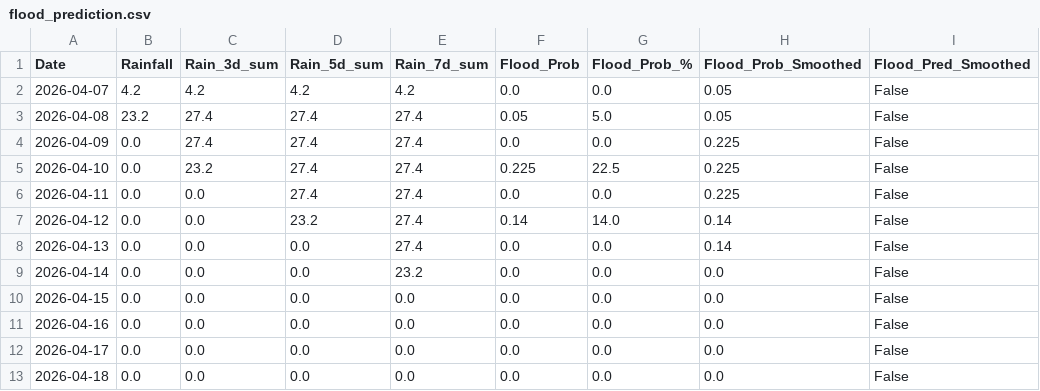
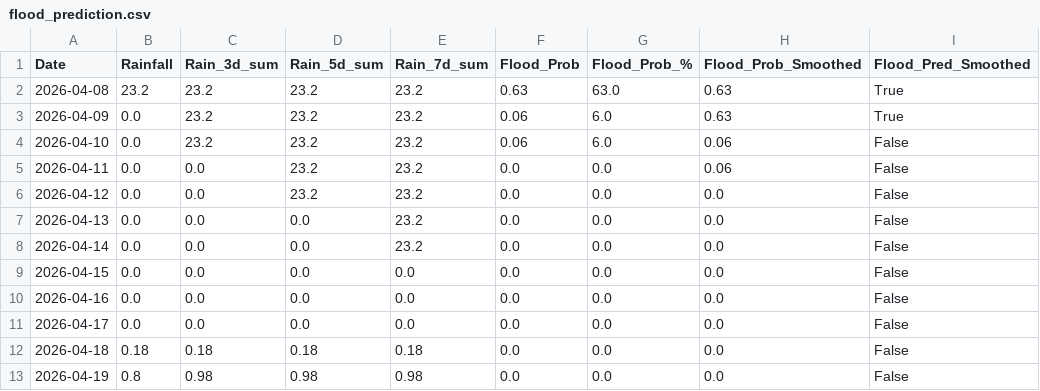
Before and after one commit to keshavkhandelwal13/Matsya-Flood-detector, a CSV file: backend/csv_generator/flood_prediction.csv, drawn as a sheet.

```diff
--- a/backend/csv_generator/flood_prediction.csv
+++ b/backend/csv_generator/flood_prediction.csv
@@ -1,9 +1,8 @@
 Date,Rainfall,Rain_3d_sum,Rain_5d_sum,Rain_7d_sum,Flood_Prob,Flood_Prob_%,Flood_Prob_Smoothed,Flood_Pred_Smoothed
-2026-04-07,4.2,4.2,4.2,4.2,0.0,0.0,0.05,False
-2026-04-08,23.2,27.4,27.4,27.4,0.05,5.0,0.05,False
-2026-04-09,0.0,27.4,27.4,27.4,0.0,0.0,0.225,False
-2026-04-10,0.0,23.2,27.4,27.4,0.225,22.5,0.225,False
-2026-04-11,0.0,0.0,27.4,27.4,0.0,0.0,0.225,False
-2026-04-12,0.0,0.0,23.2,27.4,0.14,14.0,0.14,False
-2026-04-13,0.0,0.0,0.0,27.4,0.0,0.0,0.14,False
+2026-04-08,23.2,23.2,23.2,23.2,0.63,63.0,0.63,True
+2026-04-09,0.0,23.2,23.2,23.2,0.06,6.0,0.63,True
+2026-04-10,0.0,23.2,23.2,23.2,0.06,6.0,0.06,False
+2026-04-11,0.0,0.0,23.2,23.2,0.0,0.0,0.06,False
+2026-04-12,0.0,0.0,23.2,23.2,0.0,0.0,0.0,False
+2026-04-13,0.0,0.0,0.0,23.2,0.0,0.0,0.0,False
 2026-04-14,0.0,0.0,0.0,23.2,0.0,0.0,0.0,False
@@ -12,2 +11,3 @@ Date,Rainfall,Rain_3d_sum,Rain_5d_sum,Rain_7d_sum,Flood_Prob,Flood_Prob_%,Flood_
 2026-04-17,0.0,0.0,0.0,0.0,0.0,0.0,0.0,False
-2026-04-18,0.0,0.0,0.0,0.0,0.0,0.0,0.0,False
+2026-04-18,0.18,0.18,0.18,0.18,0.0,0.0,0.0,False
+2026-04-19,0.8,0.98,0.98,0.98,0.0,0.0,0.0,False
```
Also changed, not shown: backend/flood_detector/flood_forecast.csv, 3 other files.
